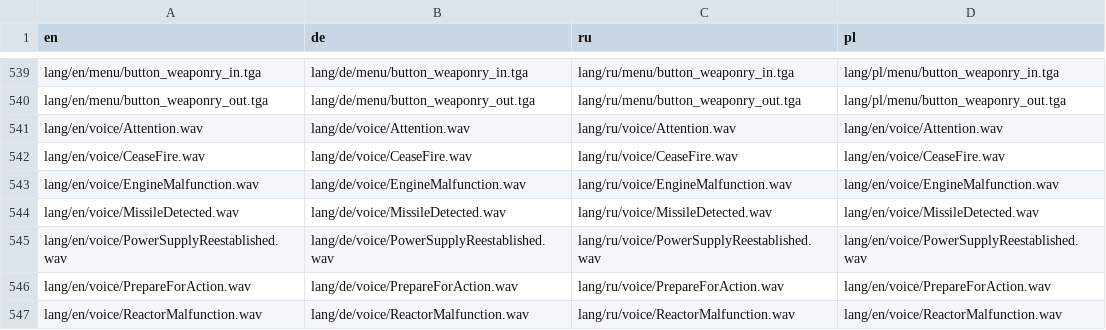
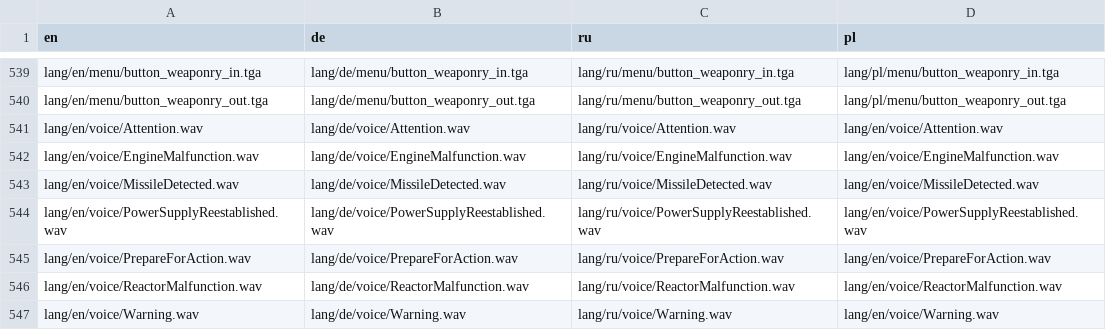
Before and after one commit to viewizard/astromenace, a CSV file: gamedata/lang/text.csv, drawn as a sheet; only a part is shown, gaps mark what is left out; the shorter side is filled out with more unchanged rows; the diff names each change by its address in the sheet, - before the commit and + after, or states it on an @@ line.

Commit message:
Remove unused CeaseFire.wav.
Forgot remove this one during code changes.
VFS version bump.

```diff
--- a/gamedata/lang/text.csv
+++ b/gamedata/lang/text.csv
-row 542: lang/en/voice/CeaseFire.wav | lang/de/voice/CeaseFire.wav | lang/ru/voice/CeaseFire.wav | lang/en/voice/CeaseFire.wav
```
Also changed, not shown: 5 other files.
